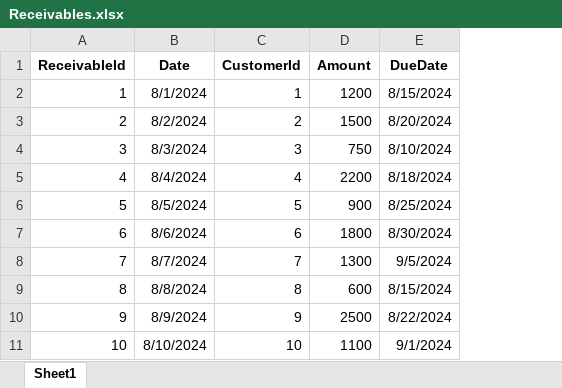
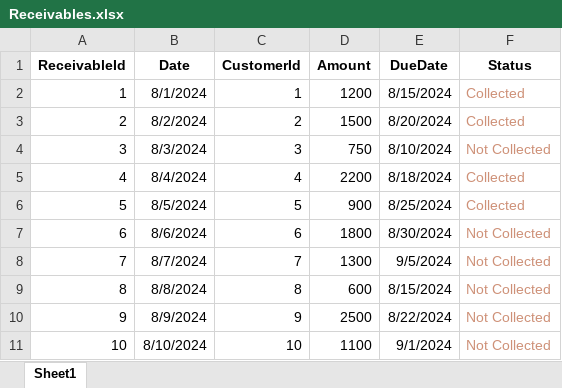
Before and after one commit to DoanDuyThanh71/ToolControlDatabase, an Excel workbook: template Excel/Accountting/Receivables.xlsx, sheet Sheet1, drawn as a sheet; values as stored, in another font and other column widths than the file's, no borders; the diff names each change by its address in the sheet, - before the commit and + after, or states it on an @@ line.

```diff
--- a/template Excel/Accountting/Receivables.xlsx (sheet Sheet1)
+++ b/template Excel/Accountting/Receivables.xlsx (sheet Sheet1)
+column F (Status), rows 2-11: Collected | Collected | Not Collected | Collected | Collected | Not Collected | Not Collected | Not Collected | Not Collected | Not Collected
```
Also changed, not shown: template Excel/Accountting/Payables.xlsx, template Excel/MKT/Leads.xlsx, 10 other files.
